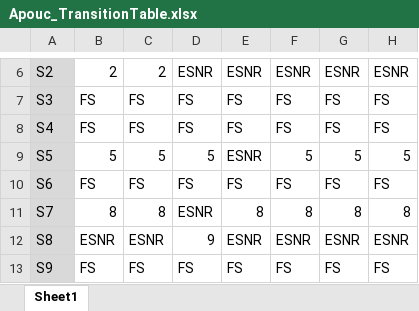
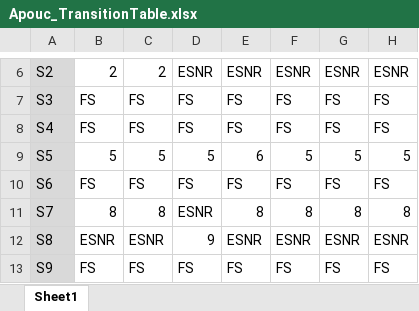
Before and after one commit to AliabEman/AC22CMP, an Excel workbook: CompilerAssignment-A21-Specification/Apouc_TransitionTable.xlsx, sheet Sheet1, drawn as a sheet; only a part is shown, gaps mark what is left out; values as stored, in another font and other column widths than the file's, no borders; the diff names each change by its address in the sheet, - before the commit and + after, or states it on an @@ line.

Commit message:
Update Apouc_TransitionTable.xlsx

```diff
--- a/CompilerAssignment-A21-Specification/Apouc_TransitionTable.xlsx (sheet Sheet1)
+++ b/CompilerAssignment-A21-Specification/Apouc_TransitionTable.xlsx (sheet Sheet1)
-E9: ESNR
+E9: 6
```
